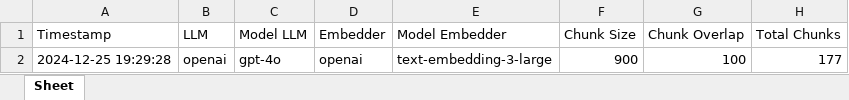
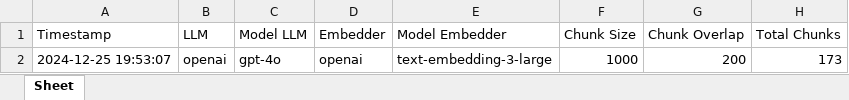
Before and after one commit to odetv/va-pmb-undiksha, an Excel workbook: api/logs/log_configllm.xlsx, sheet Sheet, drawn as a sheet; values as stored, in another font and other column widths than the file's, no borders; the diff names each change by its address in the sheet, - before the commit and + after, or states it on an @@ line.

```diff
--- a/api/logs/log_configllm.xlsx (sheet Sheet)
+++ b/api/logs/log_configllm.xlsx (sheet Sheet)
-A2 (Timestamp): 2024-12-25 19:29:28
+A2 (Timestamp): 2024-12-25 19:53:07
-F2 (Chunk Size): 900
+F2 (Chunk Size): 1000
-G2 (Chunk Overlap): 100
+G2 (Chunk Overlap): 200
-H2 (Total Chunks): 177
+H2 (Total Chunks): 173
```
Also changed, not shown: api/logs/log_activity.xlsx, 7 other files.
